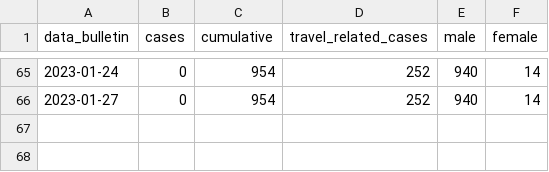
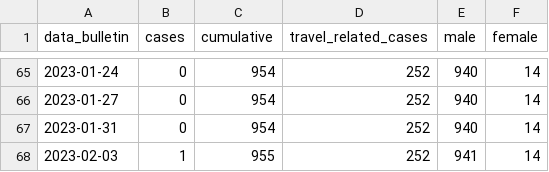
Before and after one commit to unicalportale/dati-epidemiologici, a CSV file: vaiolo-delle-scimmie/Italy/mpox-italy.csv, drawn as a sheet; only a part is shown, gaps mark what is left out; the diff names each change by its address in the sheet, - before the commit and + after, or states it on an @@ line.

```diff
--- a/vaiolo-delle-scimmie/Italy/mpox-italy.csv
+++ b/vaiolo-delle-scimmie/Italy/mpox-italy.csv
+row 67: 2023-01-31 | 0 | 954 | 252 | 940 | 14
+row 68: 2023-02-03 | 1 | 955 | 252 | 941 | 14
```
Also changed, not shown: vaiolo-delle-scimmie/Italy/mpox-region.csv.
